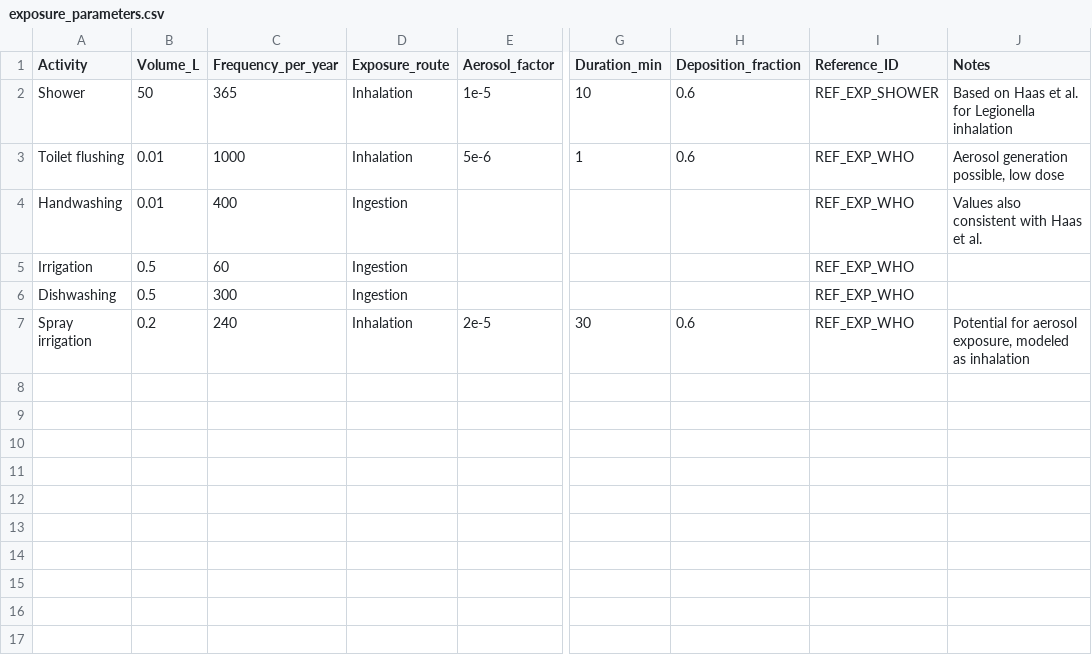
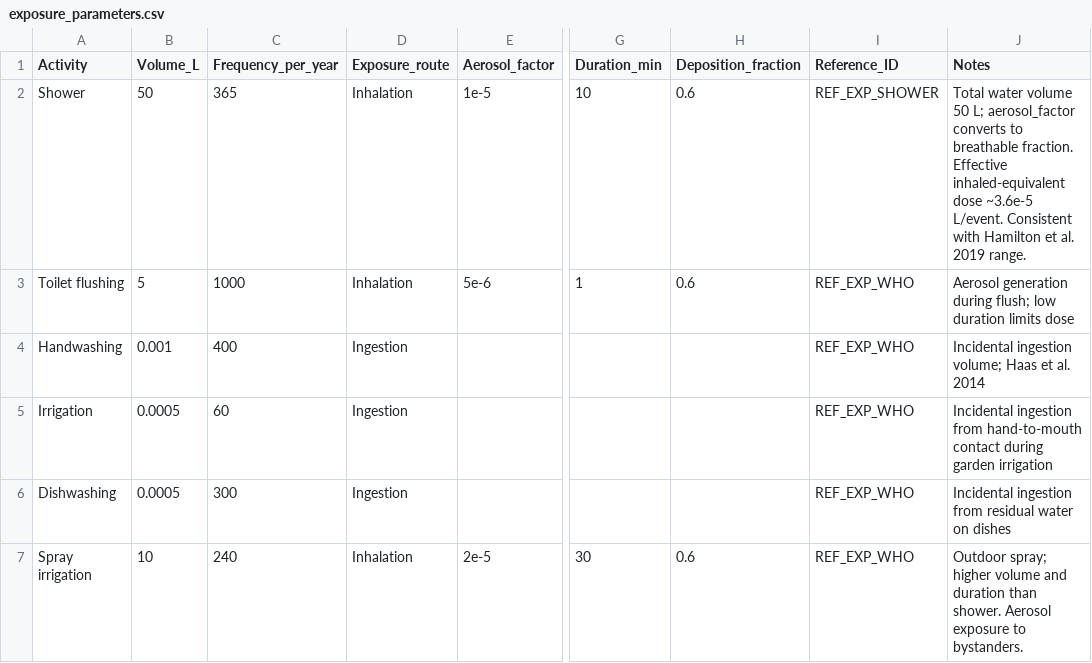
Before and after one commit to jespknut/QMRA_water_reuse, a CSV file: qmra-data-library/data/exposure_parameters.csv, drawn as a sheet; only a part is shown, gaps mark what is left out; the diff names each change by its address in the sheet, - before the commit and + after, or states it on an @@ line.

```diff
--- a/qmra-data-library/data/exposure_parameters.csv
+++ b/qmra-data-library/data/exposure_parameters.csv
-J2 (Notes): Based on Haas et al. for Legionella inhalation
+J2 (Notes): Total water volume 50 L; aerosol_factor converts to breathable fraction. Effective inhaled-equivalent dose ~3.6e-5 L/event. Consistent with Hamilton et al. 2019 range.
-B3 (Volume_L): 0.01
+B3 (Volume_L): 5
-J3 (Notes): Aerosol generation possible, low dose
+J3 (Notes): Aerosol generation during flush; low duration limits dose
-B4 (Volume_L): 0.01
+B4 (Volume_L): 0.001
-J4 (Notes): Values also consistent with Haas et al.
+J4 (Notes): Incidental ingestion volume; Haas et al. 2014
-B5:B6 (Volume_L): 0.5
+B5:B6 (Volume_L): 0.0005
-J5 (Notes): (empty)
+J5 (Notes): Incidental ingestion from hand-to-mouth contact during garden irrigation
-J6 (Notes): (empty)
+J6 (Notes): Incidental ingestion from residual water on dishes
-B7 (Volume_L): 0.2
+B7 (Volume_L): 10
-J7 (Notes): Potential for aerosol exposure, modeled as inhalation
+J7 (Notes): Outdoor spray; higher volume and duration than shower. Aerosol exposure to bystanders.
```
Also changed, not shown: qmra-data-library/data/dose_response_burden.csv, 3 other files.
